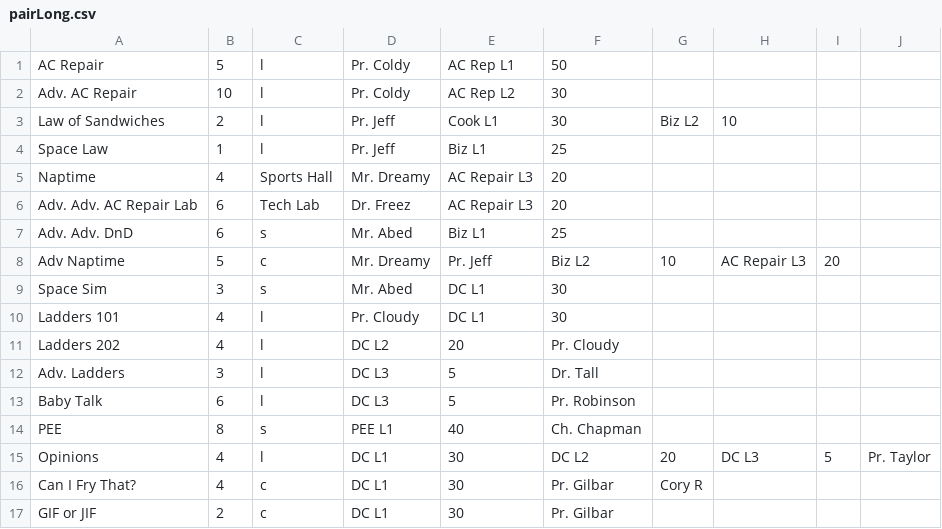
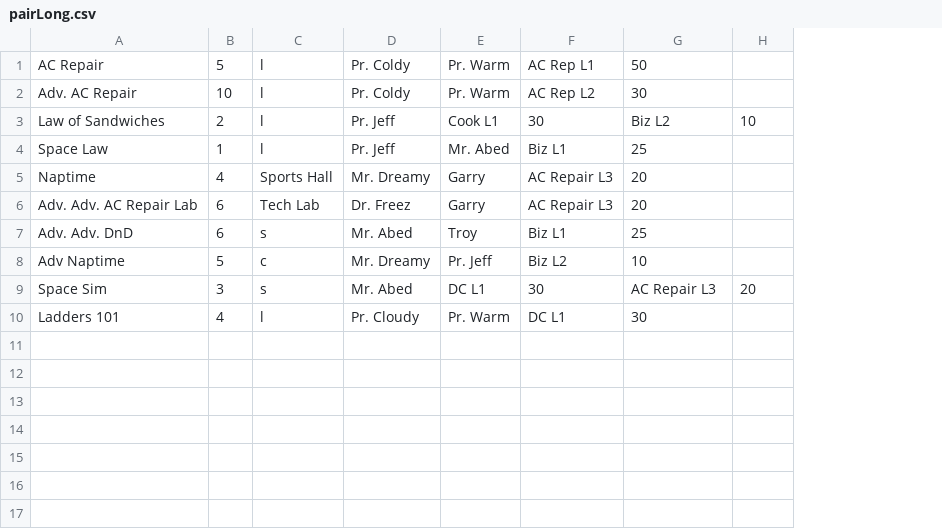
Before and after one commit to aventadoro-ish/PROG1960-Project-2, a CSV file: Examples/pairLong.csv, drawn as a sheet; removed rows and columns are numbered as before the commit, all else as after; the diff names each change by its address in the sheet, - before the commit and + after, or states it on an @@ line.

```diff
--- a/Examples/pairLong.csv
+++ b/Examples/pairLong.csv
+column E, rows 1-10: Pr. Warm | Pr. Warm | Cook L1 | Mr. Abed | Garry | Garry | Troy | Pr. Jeff | DC L1 | Pr. Warm
-column H, rows 3-8: 10 |  |  |  |  | AC Repair L3
-column I, row 8: 20
-column J, empty
-F3: Cook L1
+F3: 30
-G3: 30
+G3: Biz L2
-H3: Biz L2
+H3: 10
-F8: Pr. Jeff
+F8: Biz L2
-G8: Biz L2
+G8: 10
-H8: 10
+H8: (empty)
-F9: DC L1
+F9: 30
-G9: 30
+G9: AC Repair L3
-H9: (empty)
+H9: 20
-row 11: Ladders 202 | 4 | l | DC L2 | 20 | Pr. Cloudy
-row 12: Adv. Ladders | 3 | l | DC L3 | 5 | Dr. Tall
-row 13: Baby Talk | 6 | l | DC L3 | 5 | Pr. Robinson
-row 14: PEE | 8 | s | PEE L1 | 40 | Ch. Chapman
-row 15: Opinions | 4 | l | DC L1 | 30 | DC L2 | 20 | DC L3 | 5 | Pr. Taylor
-row 16: Can I Fry That? | 4 | c | DC L1 | 30 | Pr. Gilbar | Cory R
-row 17: GIF or JIF | 2 | c | DC L1 | 30 | Pr. Gilbar
```
Also changed, not shown: Output/Output Schedule2.csv, Output/Output Schedule3.csv, 2 other files.
